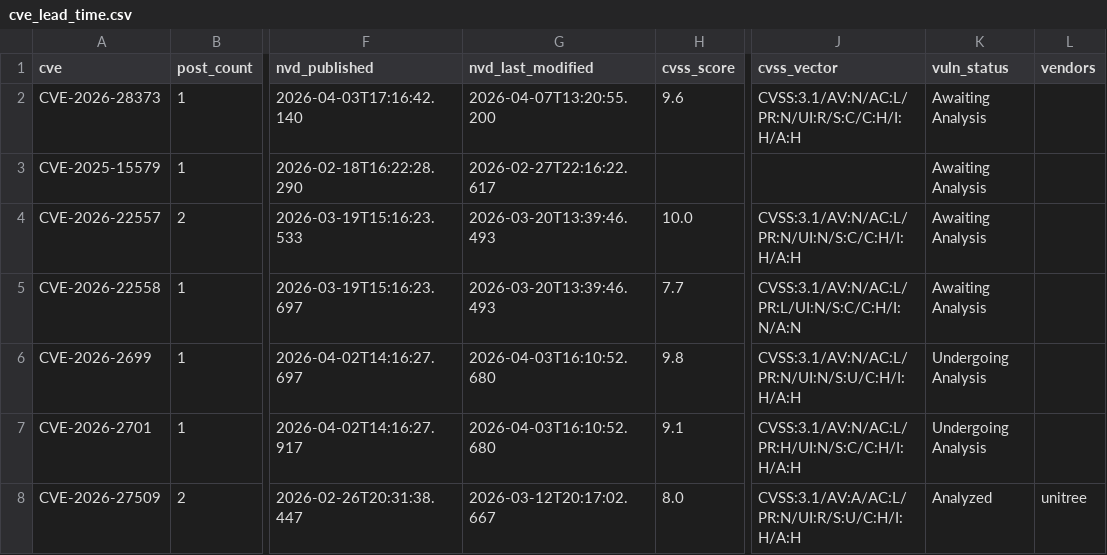
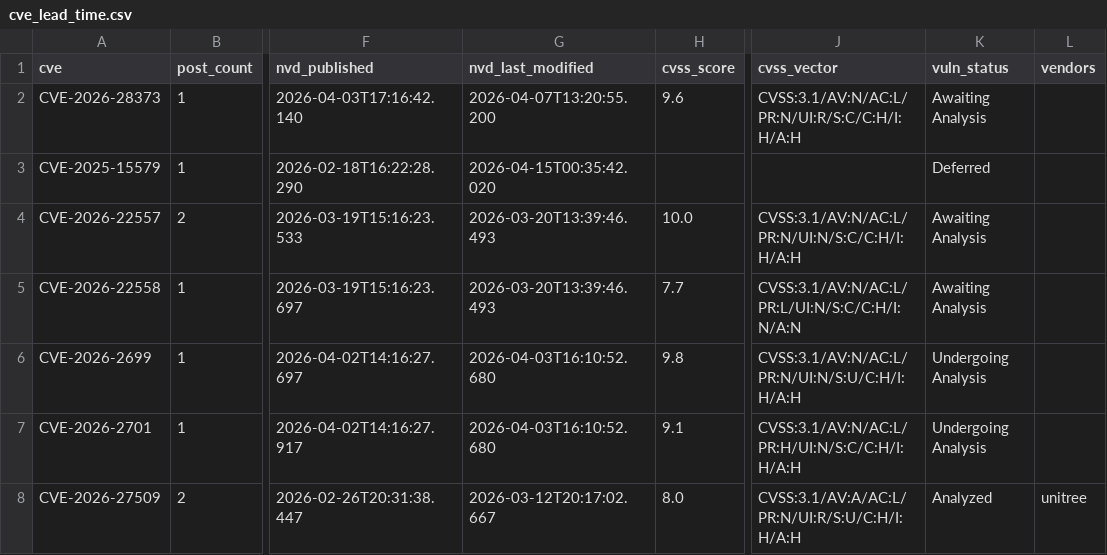
Before and after one commit to therohantilwani/Reddit_CVE_detection, a CSV file: cve_lead_time.csv, drawn as a sheet; only a part is shown, gaps mark what is left out; the diff covers the shown part only; the diff names each change by its address in the sheet, - before the commit and + after, or states it on an @@ line.

```diff
--- a/cve_lead_time.csv
+++ b/cve_lead_time.csv
-G3 (nvd_last_modified): 2026-02-27T22:16:22.617
+G3 (nvd_last_modified): 2026-04-15T00:35:42.020
-K3 (vuln_status): Awaiting Analysis
+K3 (vuln_status): Deferred
```
Also changed, not shown: 1 added row, 1 removed row and 41 edited cells elsewhere in this file, 1 other file.
